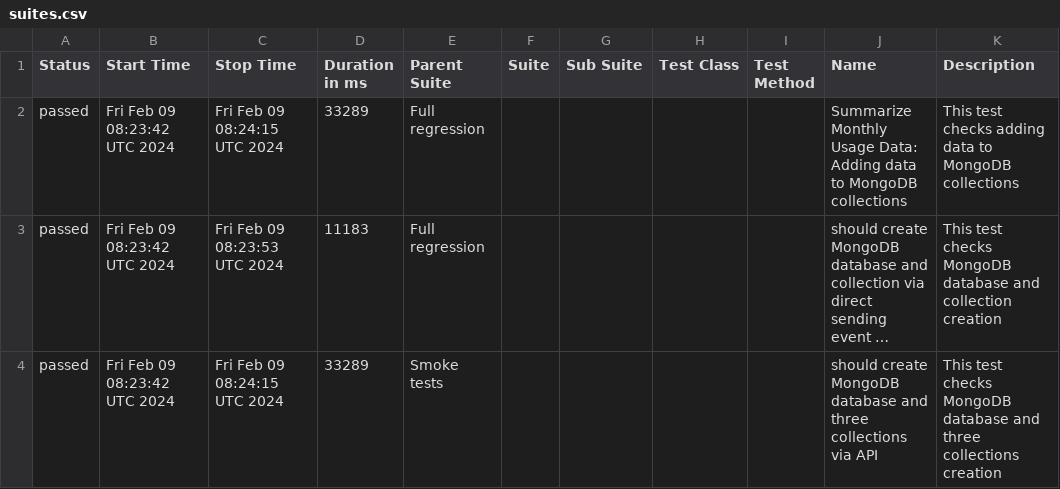
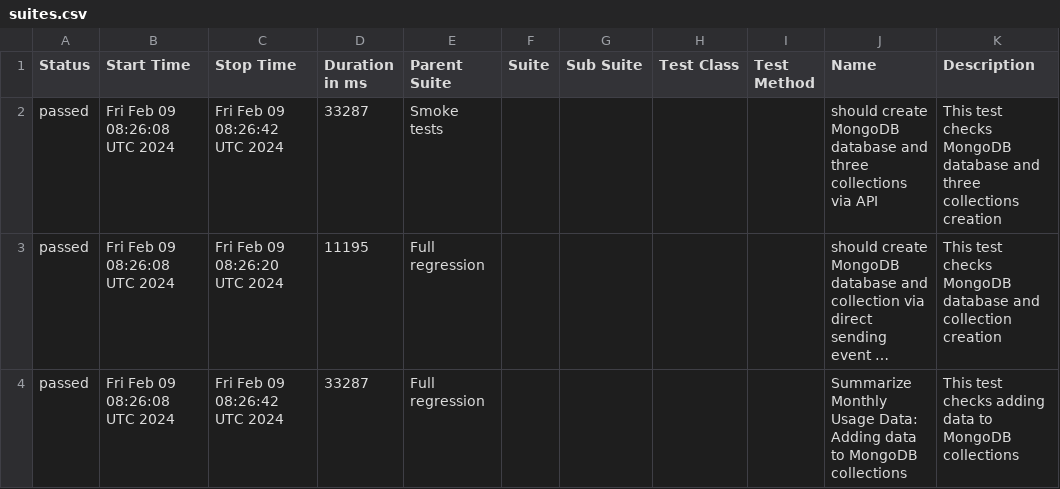
Before and after one commit to studyNewTrendsInAutomatedTesting/jestAllureResults, a CSV file: data/suites.csv, drawn as a sheet; long unchanged cells end in …; the diff names each change by its address in the sheet, - before the commit and + after, or states it on an @@ line.

Commit message:
deploy: studyNewTrendsInAutomatedTesting/applicationToTestFromDockerCompose@1f964f77edbd6f0fdc498c4205399754c7c0db5a

```diff
--- a/data/suites.csv
+++ b/data/suites.csv
-B2:B4 (Start Time): Fri Feb 09 08:23:42 UTC 2024
+B2:B4 (Start Time): Fri Feb 09 08:26:08 UTC 2024
-C2 (Stop Time): Fri Feb 09 08:24:15 UTC 2024
+C2 (Stop Time): Fri Feb 09 08:26:42 UTC 2024
-D2 (Duration in ms): 33289
+D2 (Duration in ms): 33287
-E2 (Parent Suite): Full regression
+E2 (Parent Suite): Smoke tests
-J2 (Name): Summarize Monthly Usage Data: Adding data to MongoDB collections
+J2 (Name): should create MongoDB database and three collections via API
-K2 (Description): …test checks adding data to MongoDB collections
+K2 (Description): …test checks MongoDB database and three collections creation
-C3 (Stop Time): Fri Feb 09 08:23:53 UTC 2024
+C3 (Stop Time): Fri Feb 09 08:26:20 UTC 2024
-D3 (Duration in ms): 11183
+D3 (Duration in ms): 11195
-C4 (Stop Time): Fri Feb 09 08:24:15 UTC 2024
+C4 (Stop Time): Fri Feb 09 08:26:42 UTC 2024
-D4 (Duration in ms): 33289
+D4 (Duration in ms): 33287
-E4 (Parent Suite): Smoke tests
+E4 (Parent Suite): Full regression
-J4 (Name): should create MongoDB database and three collections via API
+J4 (Name): Summarize Monthly Usage Data: Adding data to MongoDB collections
-K4 (Description): …test checks MongoDB database and three collections creation
+K4 (Description): …test checks adding data to MongoDB collections
```
Also changed, not shown: 20 other files.
